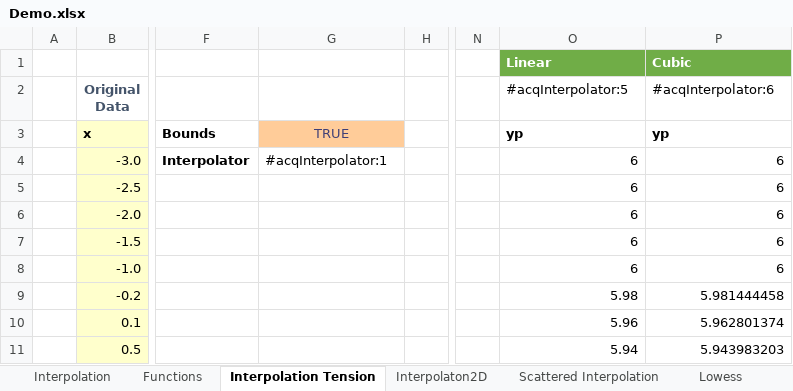
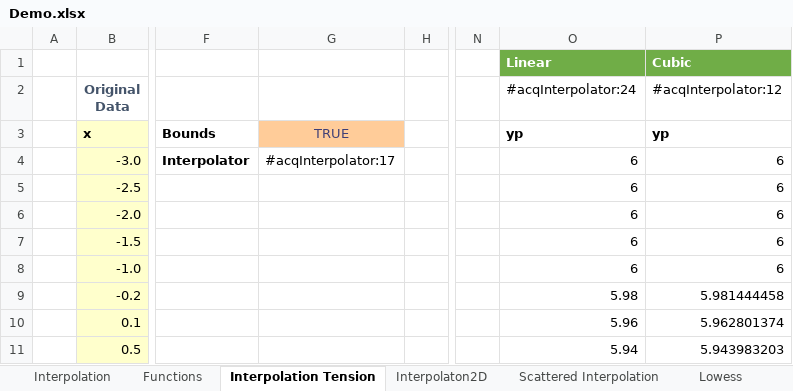
Before and after one commit to ratesquant/ACQ, an Excel workbook: Distribution/Demo.xlsx, sheet Interpolation Tension, drawn as a sheet; only a part is shown, gaps mark what is left out; values as stored, in another font and other column widths than the file's, no borders; charts and pictures and conditional formats not drawn; the diff names each change by its address in the sheet, - before the commit and + after, or states it on an @@ line.

Commit message:
Added support size to speed up 2D interpolation

```diff
--- a/Distribution/Demo.xlsx (sheet Interpolation Tension)
+++ b/Distribution/Demo.xlsx (sheet Interpolation Tension)
-O2: #acqInterpolator:5
+O2: #acqInterpolator:24
-P2: #acqInterpolator:6
+P2: #acqInterpolator:12
-G4: #acqInterpolator:1
+G4: #acqInterpolator:17
```
Also changed, not shown: sheet Interpolation, sheet Interpolaton2D, sheet Objects, sheet Lowess, sheet Scattered Interpolation, sheet Utils, 2 more sheets, formulas that keep their value, charts or pictures, 4 other files.
